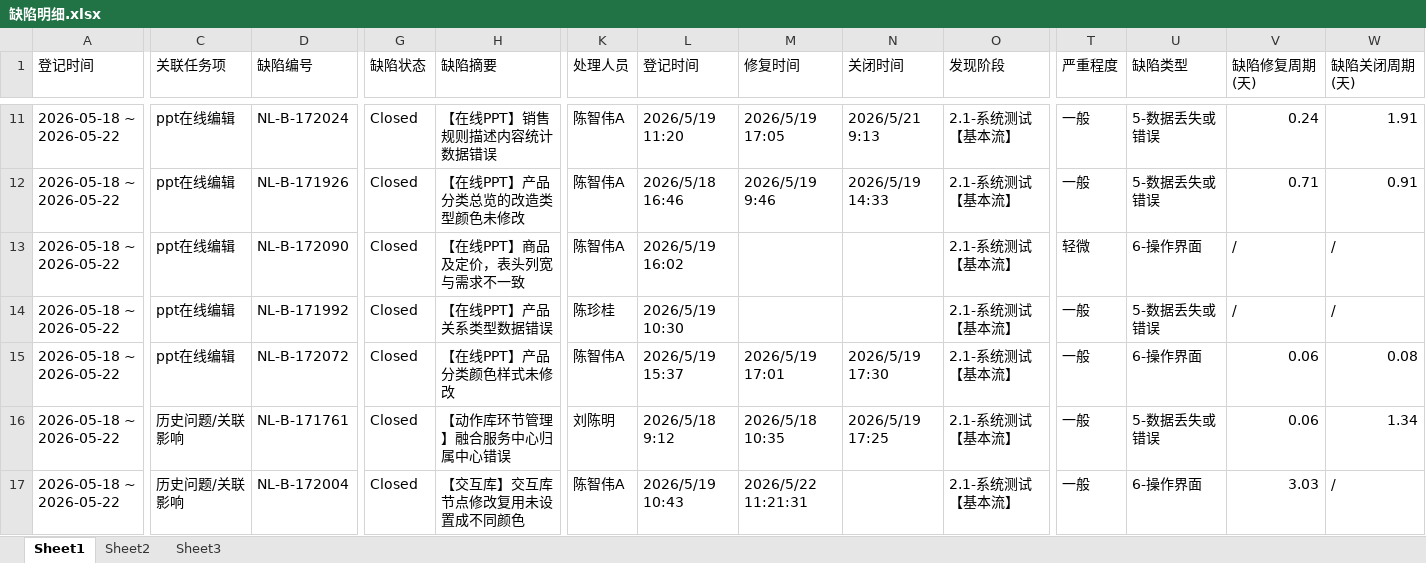
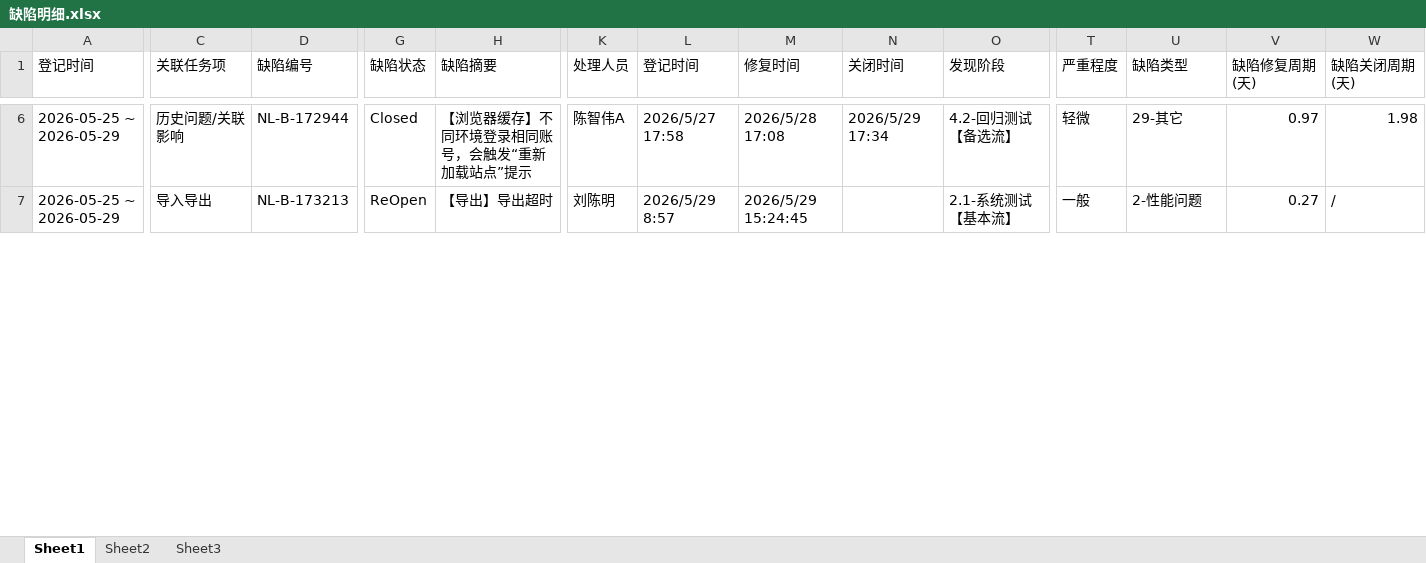
Before and after one commit to pionkucc/PSOTWeeklyReport, an Excel workbook: 缺陷明细.xlsx, sheet Sheet1, drawn as a sheet; only a part is shown, gaps mark what is left out; values as stored, in another font and other column widths than the file's, no cell formats; removed rows and columns are numbered as before the commit, all else as after; rows hold the shown columns only; the diff covers the shown part only; the diff names each change by its address in the sheet, - before the commit and + after, or states it on an @@ line.

```diff
--- a/缺陷明细.xlsx (sheet Sheet1)
+++ b/缺陷明细.xlsx (sheet Sheet1)
-A6 (登记时间): 2026-05-18 ~ 2026-05-22
+A6 (登记时间): 2026-05-25 ~ 2026-05-29
-C6 (关联任务项): ppt在线编辑
+C6 (关联任务项): 历史问题/关联影响
-D6 (缺陷编号): NL-B-172024
+D6 (缺陷编号): NL-B-172944
-H6 (缺陷摘要): 【在线PPT】销售规则描述内容统计数据错误
+H6 (缺陷摘要): 【浏览器缓存】不同环境登录相同账号，会触发“重新加载站点”提示
-L6 (登记时间): 2026/5/19 11:20
+L6 (登记时间): 2026/5/27 17:58
-M6 (修复时间): 2026/5/19 17:05
+M6 (修复时间): 2026/5/28 17:08
-N6 (关闭时间): 2026/5/21 9:13
+N6 (关闭时间): 2026/5/29 17:34
-O6 (发现阶段): 2.1-系统测试【基本流】
+O6 (发现阶段): 4.2-回归测试【备选流】
-T6 (严重程度): 一般
+T6 (严重程度): 轻微
-U6 (缺陷类型): 5-数据丢失或错误
+U6 (缺陷类型): 29-其它
-V6 (缺陷修复周期(天)): 0.24
+V6 (缺陷修复周期(天)): 0.97
-W6 (缺陷关闭周期(天)): 1.91
+W6 (缺陷关闭周期(天)): 1.98
-row 12: 2026-05-18 ~ 2026-05-22 | ppt在线编辑 | NL-B-171926 | Closed | 【在线PPT】产品分类总览的改造类型颜色未修改 | 陈智伟A | 2026/5/18 16:46 | 2026/5/19 9:46 | 2026/5/19 14:33 | 2.1-系统测试【基本流】 | 一般 | 5-数据丢失或错误 | 0.71 | 0.91
-row 13: 2026-05-18 ~ 2026-05-22 | ppt在线编辑 | NL-B-172090 | Closed | 【在线PPT】商品及定价，表头列宽与需求不一致 | 陈智伟A | 2026/5/19 16:02 |  |  | 2.1-系统测试【基本流】 | 轻微 | 6-操作界面 | / | /
-row 14: 2026-05-18 ~ 2026-05-22 | ppt在线编辑 | NL-B-171992 | Closed | 【在线PPT】产品关系类型数据错误 | 陈珍桂 | 2026/5/19 10:30 |  |  | 2.1-系统测试【基本流】 | 一般 | 5-数据丢失或错误 | / | /
-row 15: 2026-05-18 ~ 2026-05-22 | ppt在线编辑 | NL-B-172072 | Closed | 【在线PPT】产品分类颜色样式未修改 | 陈智伟A | 2026/5/19 15:37 | 2026/5/19 17:01 | 2026/5/19 17:30 | 2.1-系统测试【基本流】 | 一般 | 6-操作界面 | 0.06 | 0.08
-row 16: 2026-05-18 ~ 2026-05-22 | 历史问题/关联影响 | NL-B-171761 | Closed | 【动作库环节管理】融合服务中心归属中心错误 | 刘陈明 | 2026/5/18 9:12 | 2026/5/18 10:35 | 2026/5/19 17:25 | 2.1-系统测试【基本流】 | 一般 | 5-数据丢失或错误 | 0.06 | 1.34
-A7 (登记时间): 2026-05-18 ~ 2026-05-22
+A7 (登记时间): 2026-05-25 ~ 2026-05-29
-C7 (关联任务项): 历史问题/关联影响
+C7 (关联任务项): 导入导出
-D7 (缺陷编号): NL-B-172004
+D7 (缺陷编号): NL-B-173213
-G7 (缺陷状态): Closed
+G7 (缺陷状态): ReOpen
-H7 (缺陷摘要): 【交互库】交互库节点修改复用未设置成不同颜色
+H7 (缺陷摘要): 【导出】导出超时
-K7 (处理人员): 陈智伟A
+K7 (处理人员): 刘陈明
-L7 (登记时间): 2026/5/19 10:43
+L7 (登记时间): 2026/5/29 8:57
-M7 (修复时间): 2026/5/22 11:21:31
+M7 (修复时间): 2026/5/29 15:24:45
-U7 (缺陷类型): 6-操作界面
+U7 (缺陷类型): 2-性能问题
-V7 (缺陷修复周期(天)): 3.03
+V7 (缺陷修复周期(天)): 0.27
```
Also changed, not shown: 4 added rows, 29 removed rows and 118 edited cells elsewhere in this sheet, sheet Sheet2, sheet Sheet3, cell formats, 7 other files.
